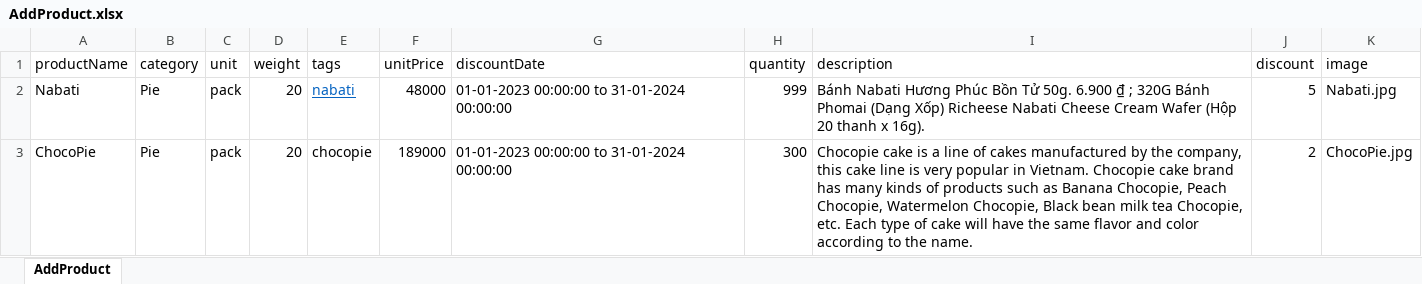
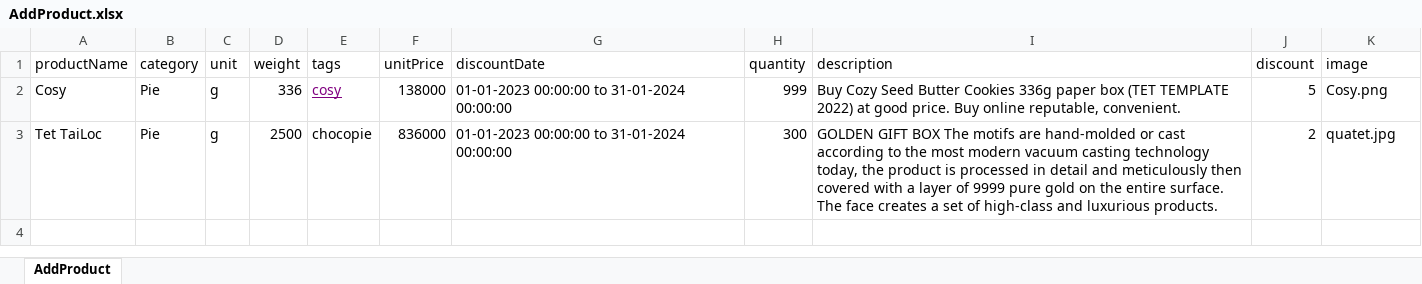
Before and after one commit to cashierngan/FinalProject, an Excel workbook: DataTest/AddProduct.xlsx, sheet AddProduct, drawn as a sheet; values as stored, in another font and other column widths than the file's, no borders; removed rows and columns are numbered as before the commit, all else as after; the diff names each change by its address in the sheet, - before the commit and + after, or states it on an @@ line.

```diff
--- a/DataTest/AddProduct.xlsx (sheet AddProduct)
+++ b/DataTest/AddProduct.xlsx (sheet AddProduct)
-row 2: Nabati | Pie | pack | 20 | nabati | 48000 | 01-01-2023 00:00:00 to 31-01-2024 00:00:00 | 999 | Bánh Nabati Hương Phúc Bồn Tử 50g. 6.900 ₫ ; 320G Bánh Phomai (Dạng Xốp) Richeese Nabati Cheese Cream Wafer (Hộp 20 thanh x 16g). | 5 | Nabati.jpg
+row 2: Cosy | Pie | g | 336 | cosy | 138000 | 01-01-2023 00:00:00 to 31-01-2024 00:00:00 | 999 | Buy Cozy Seed Butter Cookies 336g paper box (TET TEMPLATE 2022) at good price. Buy online reputable, convenient. | 5 | Cosy.png
-A3 (productName): ChocoPie
+A3 (productName): Tet TaiLoc
-C3 (unit): pack
+C3 (unit): g
-D3 (weight): 20
+D3 (weight): 2500
-F3 (unitPrice): 189000
+F3 (unitPrice): 836000
-I3 (description): Chocopie cake is a line of cakes manufactured by the company, this cake line is very popular in Vietnam. Chocopie cake brand has many kinds of products such as Banana Chocopie, Peach Chocopie, Watermelon Chocopie, Black bean milk tea Chocopie, etc. Each type of cake will have the same flavor and color according to the name.
+I3 (description): GOLDEN GIFT BOX The motifs are hand-molded or cast according to the most modern vacuum casting technology today, the product is processed in detail and meticulously then covered with a layer of 9999 pure gold on the entire surface. The face creates a set of high-class and luxurious products.
-K3 (image): ChocoPie.jpg
+K3 (image): quatet.jpg
```
Also changed, not shown: DataTest/GetProductInfo.xlsx, 14 other files.
